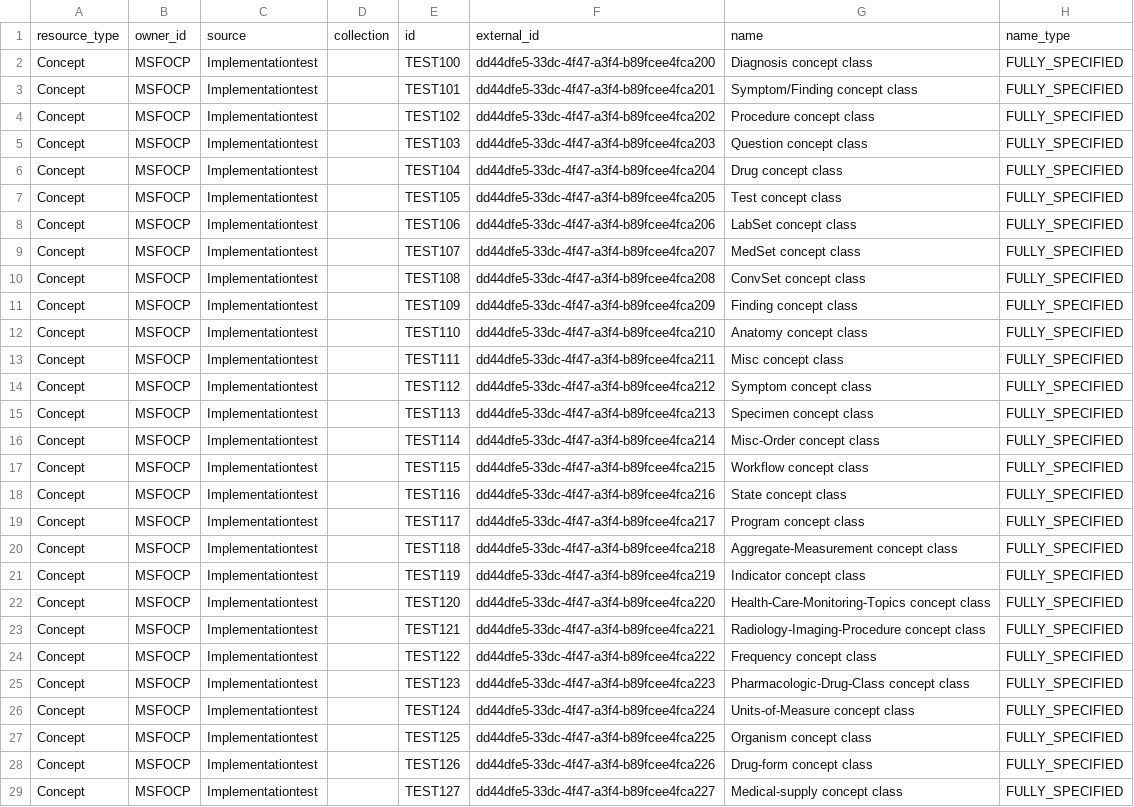
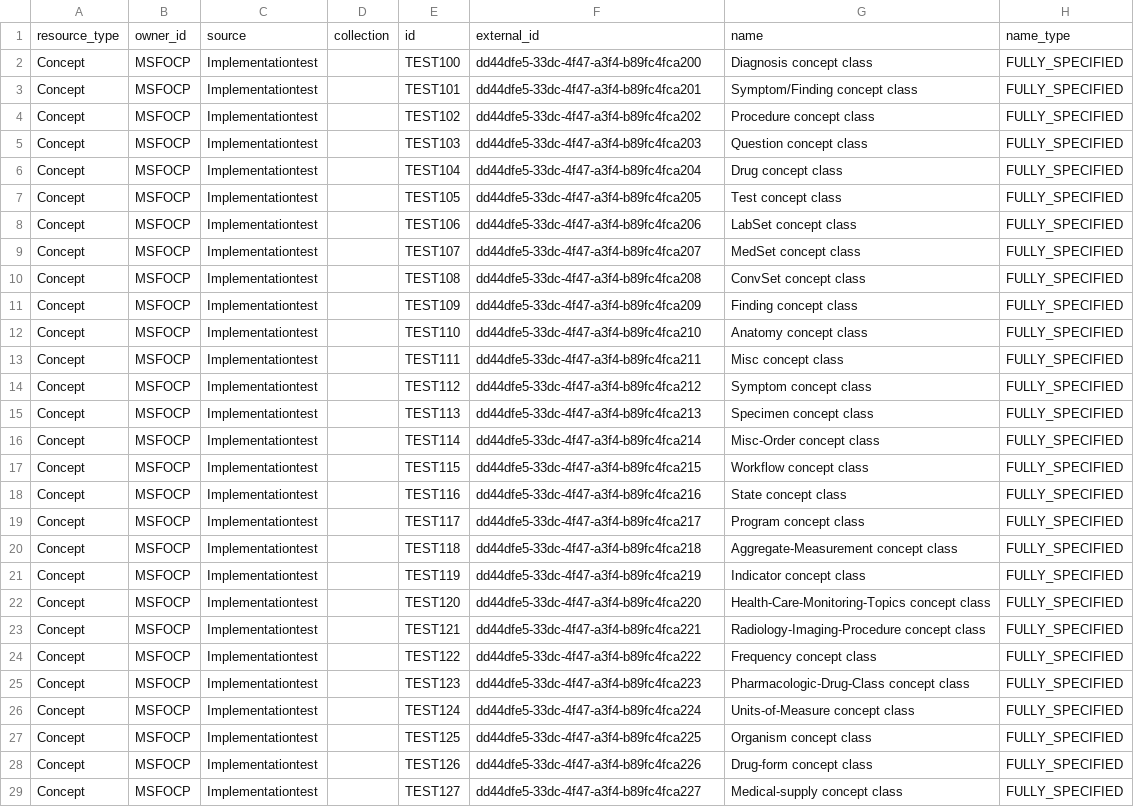
Before and after one commit to OpenConceptLab/oclapi2, a CSV file: core/samples/msfocp_concepts.csv, drawn as a sheet; only a part is shown; the diff covers the shown part only; the diff names each change by its address in the sheet, - before the commit and + after, or states it on an @@ line.

```diff
--- a/core/samples/msfocp_concepts.csv
+++ b/core/samples/msfocp_concepts.csv
-F2: dd44dfe5-33dc-4f47-a3f4-b89fcee4fca200
+F2: dd44dfe5-33dc-4f47-a3f4-b89fc4fca200
-F3: dd44dfe5-33dc-4f47-a3f4-b89fcee4fca201
+F3: dd44dfe5-33dc-4f47-a3f4-b89fc4fca201
-F4: dd44dfe5-33dc-4f47-a3f4-b89fcee4fca202
+F4: dd44dfe5-33dc-4f47-a3f4-b89fc4fca202
-F5: dd44dfe5-33dc-4f47-a3f4-b89fcee4fca203
+F5: dd44dfe5-33dc-4f47-a3f4-b89fc4fca203
-F6: dd44dfe5-33dc-4f47-a3f4-b89fcee4fca204
+F6: dd44dfe5-33dc-4f47-a3f4-b89fc4fca204
-F7: dd44dfe5-33dc-4f47-a3f4-b89fcee4fca205
+F7: dd44dfe5-33dc-4f47-a3f4-b89fc4fca205
-F8: dd44dfe5-33dc-4f47-a3f4-b89fcee4fca206
+F8: dd44dfe5-33dc-4f47-a3f4-b89fc4fca206
-F9: dd44dfe5-33dc-4f47-a3f4-b89fcee4fca207
+F9: dd44dfe5-33dc-4f47-a3f4-b89fc4fca207
-F10: dd44dfe5-33dc-4f47-a3f4-b89fcee4fca208
+F10: dd44dfe5-33dc-4f47-a3f4-b89fc4fca208
-F11: dd44dfe5-33dc-4f47-a3f4-b89fcee4fca209
+F11: dd44dfe5-33dc-4f47-a3f4-b89fc4fca209
-F12: dd44dfe5-33dc-4f47-a3f4-b89fcee4fca210
+F12: dd44dfe5-33dc-4f47-a3f4-b89fc4fca210
-F13: dd44dfe5-33dc-4f47-a3f4-b89fcee4fca211
+F13: dd44dfe5-33dc-4f47-a3f4-b89fc4fca211
-F14: dd44dfe5-33dc-4f47-a3f4-b89fcee4fca212
+F14: dd44dfe5-33dc-4f47-a3f4-b89fc4fca212
-F15: dd44dfe5-33dc-4f47-a3f4-b89fcee4fca213
+F15: dd44dfe5-33dc-4f47-a3f4-b89fc4fca213
-F16: dd44dfe5-33dc-4f47-a3f4-b89fcee4fca214
+F16: dd44dfe5-33dc-4f47-a3f4-b89fc4fca214
-F17: dd44dfe5-33dc-4f47-a3f4-b89fcee4fca215
+F17: dd44dfe5-33dc-4f47-a3f4-b89fc4fca215
-F18: dd44dfe5-33dc-4f47-a3f4-b89fcee4fca216
+F18: dd44dfe5-33dc-4f47-a3f4-b89fc4fca216
-F19: dd44dfe5-33dc-4f47-a3f4-b89fcee4fca217
+F19: dd44dfe5-33dc-4f47-a3f4-b89fc4fca217
-F20: dd44dfe5-33dc-4f47-a3f4-b89fcee4fca218
+F20: dd44dfe5-33dc-4f47-a3f4-b89fc4fca218
-F21: dd44dfe5-33dc-4f47-a3f4-b89fcee4fca219
+F21: dd44dfe5-33dc-4f47-a3f4-b89fc4fca219
-F22: dd44dfe5-33dc-4f47-a3f4-b89fcee4fca220
+F22: dd44dfe5-33dc-4f47-a3f4-b89fc4fca220
-F23: dd44dfe5-33dc-4f47-a3f4-b89fcee4fca221
+F23: dd44dfe5-33dc-4f47-a3f4-b89fc4fca221
-F24: dd44dfe5-33dc-4f47-a3f4-b89fcee4fca222
+F24: dd44dfe5-33dc-4f47-a3f4-b89fc4fca222
-F25: dd44dfe5-33dc-4f47-a3f4-b89fcee4fca223
+F25: dd44dfe5-33dc-4f47-a3f4-b89fc4fca223
-F26: dd44dfe5-33dc-4f47-a3f4-b89fcee4fca224
+F26: dd44dfe5-33dc-4f47-a3f4-b89fc4fca224
-F27: dd44dfe5-33dc-4f47-a3f4-b89fcee4fca225
+F27: dd44dfe5-33dc-4f47-a3f4-b89fc4fca225
-F28: dd44dfe5-33dc-4f47-a3f4-b89fcee4fca226
+F28: dd44dfe5-33dc-4f47-a3f4-b89fc4fca226
-F29: dd44dfe5-33dc-4f47-a3f4-b89fcee4fca227
+F29: dd44dfe5-33dc-4f47-a3f4-b89fc4fca227
```
Also changed, not shown: 3 edited cells elsewhere in this file, 2 other files.
